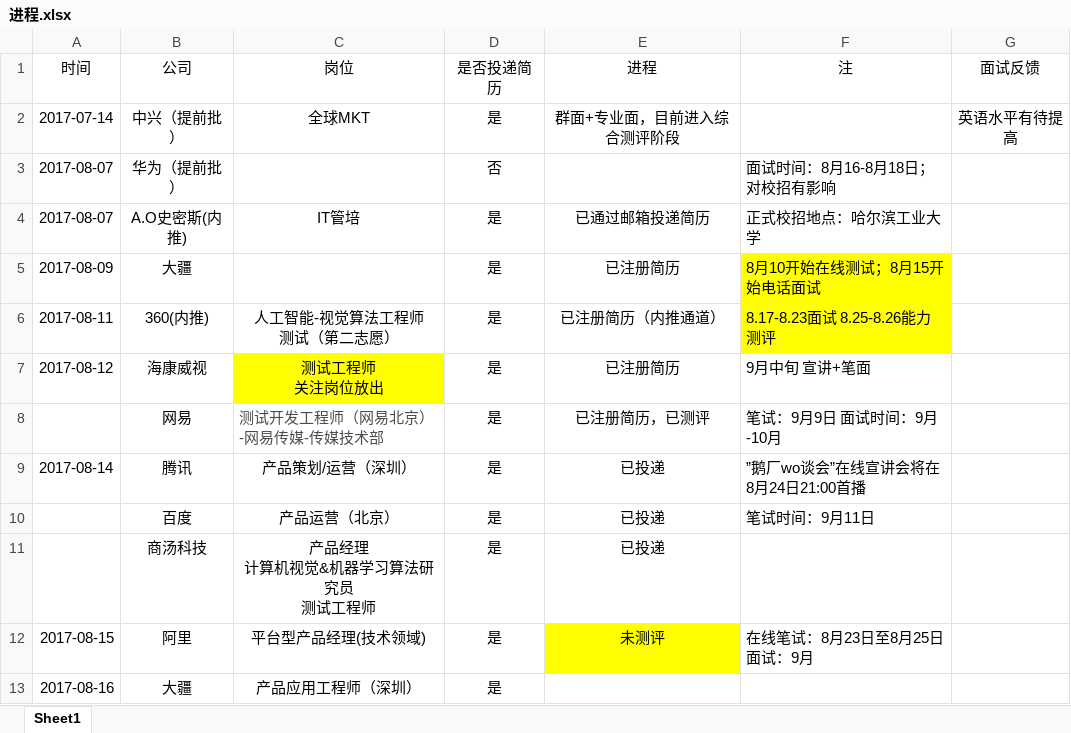
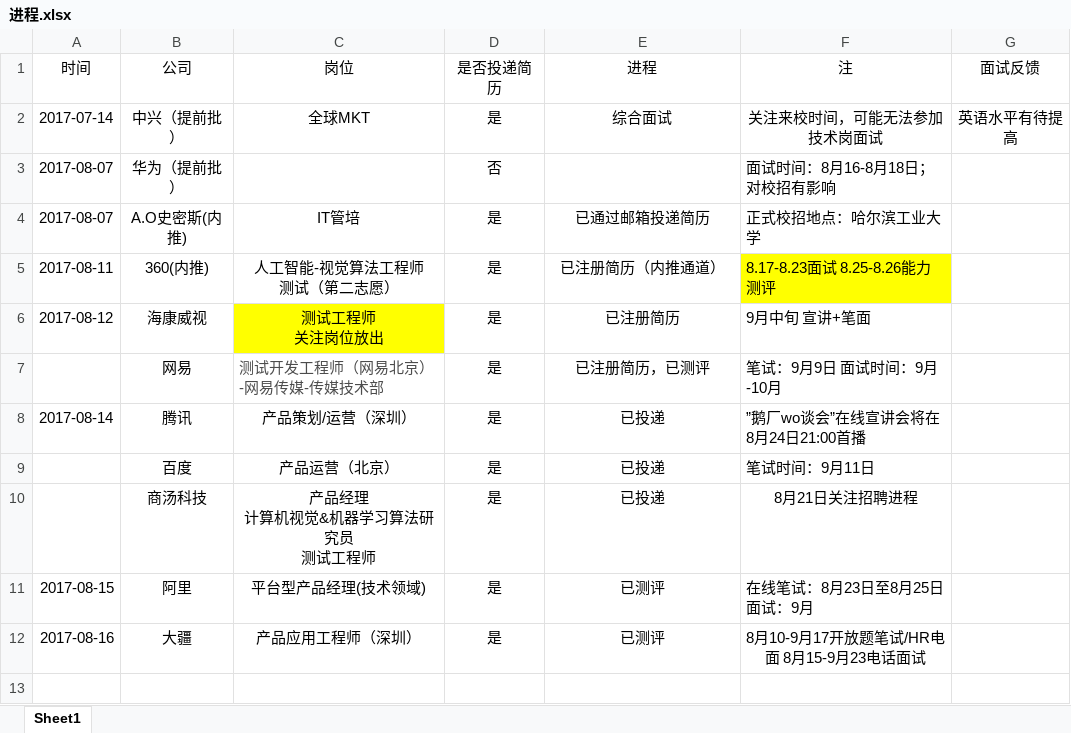
Before and after one commit to JessicaGiven/Jessica_Jobs, an Excel workbook: 进程.xlsx, sheet Sheet1, drawn as a sheet; values as stored, in another font and other column widths than the file's, no borders; removed rows and columns are numbered as before the commit, all else as after; the diff names each change by its address in the sheet, - before the commit and + after, or states it on an @@ line.

```diff
--- a/进程.xlsx (sheet Sheet1)
+++ b/进程.xlsx (sheet Sheet1)
-E2 (进程): 群面+专业面，目前进入综合测评阶段
+E2 (进程): 综合面试
-F2 (注): (empty)
+F2 (注): 关注来校时间，可能无法参加技术岗面试
-row 5: 2017-08-09 | 大疆 |  | 是 | 已注册简历 | 8月10开始在线测试；8月15开始电话面试
-F10 (注): (empty)
+F10 (注): 8月21日关注招聘进程
-E11 (进程): 未测评
+E11 (进程): 已测评
-E11 fill: #FFFF00
+E11 fill: none
-E12 (进程): (empty)
+E12 (进程): 已测评
-F12 (注): (empty)
+F12 (注): 8月10-9月17开放题笔试/HR电面 8月15-9月23电话面试
```
Also changed, not shown: 1 other file.
